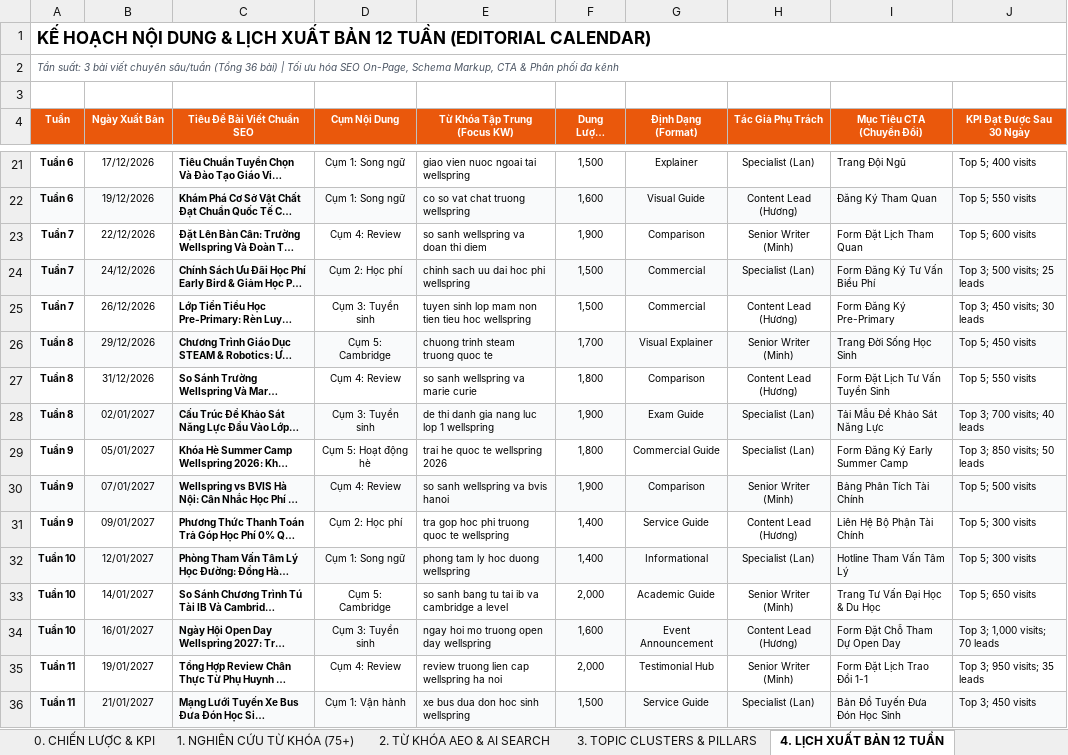
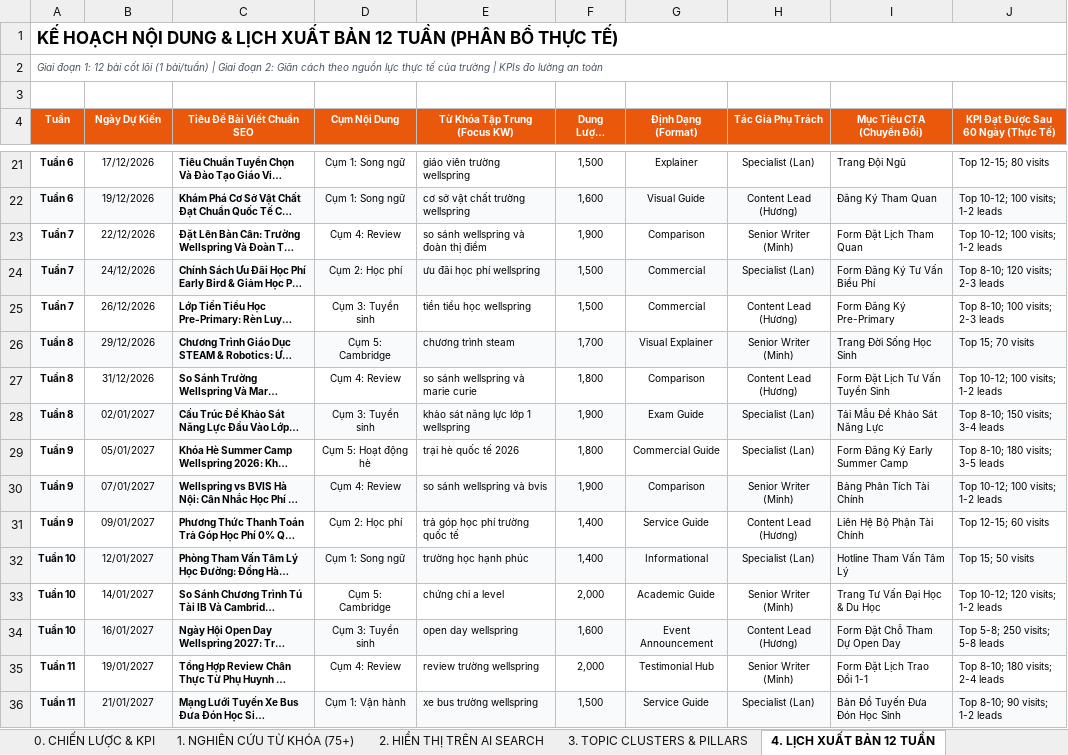
Before and after one commit to huyhung-Martech/C-ng-c-SEO-web, an Excel workbook: Bao_Cao_SEO_Audit_0_to_100_Wellspring.xlsx, sheet 4. LỊCH XUẤT BẢN 12 TUẦN, drawn as a sheet; only a part is shown, gaps mark what is left out; long unchanged cells end in …; values as stored, in another font and other column widths than the file's, no borders; the diff covers the shown part only; the diff names each change by its address in the sheet, - before the commit and + after, or states it on an @@ line.

```diff
--- a/Bao_Cao_SEO_Audit_0_to_100_Wellspring.xlsx (sheet 4. LỊCH XUẤT BẢN 12 TUẦN)
+++ b/Bao_Cao_SEO_Audit_0_to_100_Wellspring.xlsx (sheet 4. LỊCH XUẤT BẢN 12 TUẦN)
-sheet tab: 2. TỪ KHÓA AEO & AI SEARCH
+sheet tab: 2. HIỂN THỊ TRÊN AI SEARCH
-A1 (Tuần): …12 TUẦN (EDITORIAL CALENDAR)
+A1 (Tuần): …12 TUẦN (PHÂN BỔ THỰC TẾ)
-A2 (Tuần): Tần suất: 3 bài viết chuyên sâu/tuần (Tổng 36 bài) | Tối ưu hóa SEO On-Page, Schema Markup, CTA & Phân phối đa kênh
+A2 (Tuần): Giai đoạn 1: 12 bài cốt lõi (1 bài/tuần) | Giai đoạn 2: Giãn cách theo nguồn lực thực tế của trường | KPIs đo lường an toàn
-B4: Ngày Xuất Bản
+B4: Ngày Dự Kiến
-J4: KPI Đạt Được Sau 30 Ngày
+J4: KPI Đạt Được Sau 60 Ngày (Thực Tế)
-E21 (Từ Khóa Tập Trung (Focus KW)): giao vien nuoc ngoai tai wellspring
+E21 (Từ Khóa Tập Trung (Focus KW)): giáo viên trường wellspring
-J21: Top 5; 400 visits
+J21: Top 12-15; 80 visits
-E22 (Từ Khóa Tập Trung (Focus KW)): co so vat chat truong wellspring
+E22 (Từ Khóa Tập Trung (Focus KW)): cơ sở vật chất trường wellspring
-J22: Top 5; 550 visits
+J22: Top 10-12; 100 visits; 1-2 leads
-E23 (Từ Khóa Tập Trung (Focus KW)): so sanh wellspring va doan thi diem
+E23 (Từ Khóa Tập Trung (Focus KW)): so sánh wellspring và đoàn thị điểm
-J23: Top 5; 600 visits
+J23: Top 10-12; 100 visits; 1-2 leads
-E24 (Từ Khóa Tập Trung (Focus KW)): chinh sach uu dai hoc phi wellspring
+E24 (Từ Khóa Tập Trung (Focus KW)): ưu đãi học phí wellspring
-J24: Top 3; 500 visits; 25 leads
+J24: Top 8-10; 120 visits; 2-3 leads
-E25 (Từ Khóa Tập Trung (Focus KW)): tuyen sinh lop mam non tien tieu hoc wellspring
+E25 (Từ Khóa Tập Trung (Focus KW)): tiền tiểu học wellspring
-J25: Top 3; 450 visits; 30 leads
+J25: Top 8-10; 100 visits; 2-3 leads
-E26 (Từ Khóa Tập Trung (Focus KW)): chuong trinh steam truong quoc te
+E26 (Từ Khóa Tập Trung (Focus KW)): chương trình steam
-J26: Top 5; 450 visits
+J26: Top 15; 70 visits
-E27 (Từ Khóa Tập Trung (Focus KW)): so sanh wellspring va marie curie
+E27 (Từ Khóa Tập Trung (Focus KW)): so sánh wellspring và marie curie
-J27: Top 5; 550 visits
+J27: Top 10-12; 100 visits; 1-2 leads
-E28 (Từ Khóa Tập Trung (Focus KW)): de thi danh gia nang luc lop 1 wellspring
+E28 (Từ Khóa Tập Trung (Focus KW)): khảo sát năng lực lớp 1 wellspring
-J28: Top 3; 700 visits; 40 leads
+J28: Top 8-10; 150 visits; 3-4 leads
-E29 (Từ Khóa Tập Trung (Focus KW)): trai he quoc te wellspring 2026
+E29 (Từ Khóa Tập Trung (Focus KW)): trại hè quốc tế 2026
-J29: Top 3; 850 visits; 50 leads
+J29: Top 8-10; 180 visits; 3-5 leads
-E30 (Từ Khóa Tập Trung (Focus KW)): so sanh wellspring va bvis hanoi
+E30 (Từ Khóa Tập Trung (Focus KW)): so sánh wellspring và bvis
-J30: Top 5; 500 visits
+J30: Top 10-12; 100 visits; 1-2 leads
-E31 (Từ Khóa Tập Trung (Focus KW)): tra gop hoc phi truong quoc te wellspring
+E31 (Từ Khóa Tập Trung (Focus KW)): trả góp học phí trường quốc tế
-J31: Top 5; 300 visits
+J31: Top 12-15; 60 visits
-E32 (Từ Khóa Tập Trung (Focus KW)): phong tam ly hoc duong wellspring
+E32 (Từ Khóa Tập Trung (Focus KW)): trường học hạnh phúc
-J32: Top 5; 300 visits
+J32: Top 15; 50 visits
-E33 (Từ Khóa Tập Trung (Focus KW)): so sanh bang tu tai ib va cambridge a level
+E33 (Từ Khóa Tập Trung (Focus KW)): chứng chỉ a level
-J33: Top 5; 650 visits
+J33: Top 10-12; 120 visits; 1-2 leads
-E34 (Từ Khóa Tập Trung (Focus KW)): ngay hoi mo truong open day wellspring
+E34 (Từ Khóa Tập Trung (Focus KW)): open day wellspring
-J34: Top 3; 1,000 visits; 70 leads
+J34: Top 5-8; 250 visits; 5-8 leads
-E35 (Từ Khóa Tập Trung (Focus KW)): review truong lien cap wellspring ha noi
+E35 (Từ Khóa Tập Trung (Focus KW)): review trường wellspring
-J35: Top 3; 950 visits; 35 leads
+J35: Top 8-10; 180 visits; 2-4 leads
-E36 (Từ Khóa Tập Trung (Focus KW)): xe bus dua don hoc sinh wellspring
+E36 (Từ Khóa Tập Trung (Focus KW)): xe bus trường wellspring
-J36: Top 3; 450 visits
+J36: Top 8-10; 90 visits; 1-2 leads
```
Also changed, not shown: 40 edited cells elsewhere in this sheet, sheet 1. NGHIÊN CỨU TỪ KHÓA (75+), sheet 2. HIỂN THỊ TRÊN AI SEARCH, sheet 0. CHIẾN LƯỢC & KPI, sheet 3. TOPIC CLUSTERS & PILLARS, sheet 11. MÃ VÁ CODE SẴN SÀNG, 3 other files.
